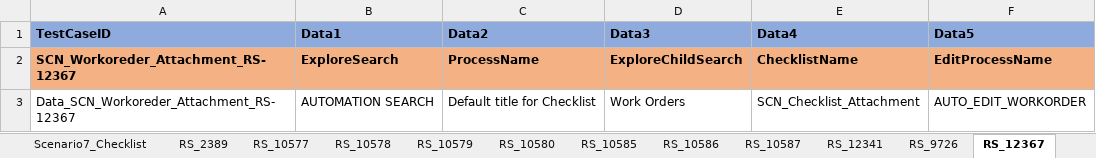
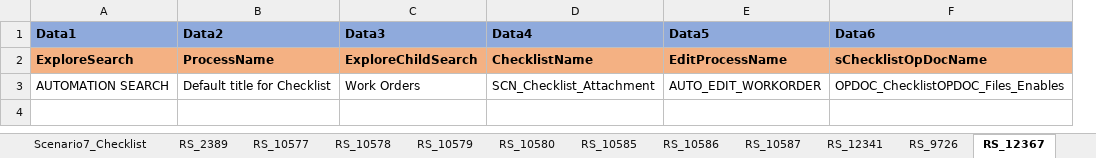
Before and after one commit to svmx-amresh-kumar/SVMX_Catalyst, an Excel workbook: fsaautomation/resources/TestData.xlsx, sheet RS_12367, drawn as a sheet; values as stored, in another font and other column widths than the file's, no borders; removed rows and columns are numbered as before the commit, all else as after; the diff names each change by its address in the sheet, - before the commit and + after, or states it on an @@ line.

Commit message:
FSA_TestFile_Update

```diff
--- a/fsaautomation/resources/TestData.xlsx (sheet RS_12367)
+++ b/fsaautomation/resources/TestData.xlsx (sheet RS_12367)
-column A (TestCaseID), rows 2-3: SCN_Workoreder_Attachment_RS-12367 | Data_SCN_Workoreder_Attachment_RS-12367
+column F (Data6), rows 2-3: sChecklistOpDocName | OPDOC_ChecklistOPDOC_Files_Enables
```
